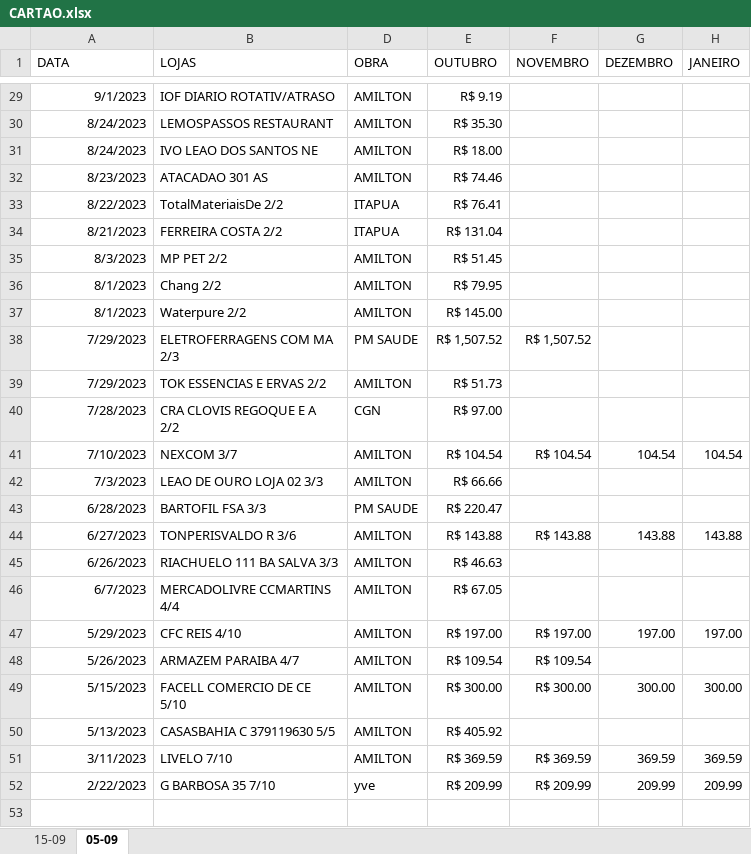
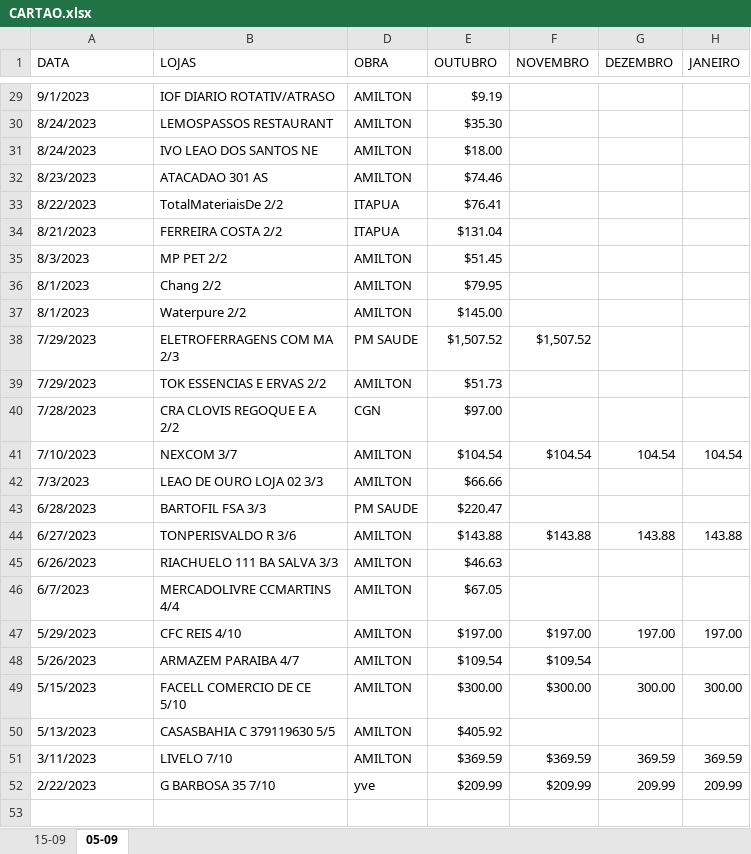
Before and after one commit to dexterpol/TRATAMENTODEDADOS, an Excel workbook: CARTAO.xlsx, sheet 05-09, drawn as a sheet; only a part is shown, gaps mark what is left out; values as stored, in another font and other column widths than the file's, no borders; table styles not drawn; the diff covers the shown part only; the diff names each change by its address in the sheet, - before the commit and + after, or states it on an @@ line.

```diff
--- a/CARTAO.xlsx (sheet 05-09)
+++ b/CARTAO.xlsx (sheet 05-09)
-A29:A52 alignment: right
+A29:A52 alignment: left
-E29 (OUTUBRO): R$ 9.19
+E29 (OUTUBRO): $9.19
-E30 (OUTUBRO): R$ 35.30
+E30 (OUTUBRO): $35.30
-E31 (OUTUBRO): R$ 18.00
+E31 (OUTUBRO): $18.00
-E32 (OUTUBRO): R$ 74.46
+E32 (OUTUBRO): $74.46
-E33 (OUTUBRO): R$ 76.41
+E33 (OUTUBRO): $76.41
-E34 (OUTUBRO): R$ 131.04
+E34 (OUTUBRO): $131.04
-E35 (OUTUBRO): R$ 51.45
+E35 (OUTUBRO): $51.45
-E36 (OUTUBRO): R$ 79.95
+E36 (OUTUBRO): $79.95
-E37 (OUTUBRO): R$ 145.00
+E37 (OUTUBRO): $145.00
-E38 (OUTUBRO): R$ 1,507.52
+E38 (OUTUBRO): $1,507.52
-F38 (NOVEMBRO): R$ 1,507.52
+F38 (NOVEMBRO): $1,507.52
-E39 (OUTUBRO): R$ 51.73
+E39 (OUTUBRO): $51.73
-E40 (OUTUBRO): R$ 97.00
+E40 (OUTUBRO): $97.00
-E41 (OUTUBRO): R$ 104.54
+E41 (OUTUBRO): $104.54
-F41 (NOVEMBRO): R$ 104.54
+F41 (NOVEMBRO): $104.54
-E42 (OUTUBRO): R$ 66.66
+E42 (OUTUBRO): $66.66
-E43 (OUTUBRO): R$ 220.47
+E43 (OUTUBRO): $220.47
-E44 (OUTUBRO): R$ 143.88
+E44 (OUTUBRO): $143.88
-F44 (NOVEMBRO): R$ 143.88
+F44 (NOVEMBRO): $143.88
-E45 (OUTUBRO): R$ 46.63
+E45 (OUTUBRO): $46.63
-E46 (OUTUBRO): R$ 67.05
+E46 (OUTUBRO): $67.05
-E47 (OUTUBRO): R$ 197.00
+E47 (OUTUBRO): $197.00
-F47 (NOVEMBRO): R$ 197.00
+F47 (NOVEMBRO): $197.00
-E48 (OUTUBRO): R$ 109.54
+E48 (OUTUBRO): $109.54
-F48 (NOVEMBRO): R$ 109.54
+F48 (NOVEMBRO): $109.54
-E49 (OUTUBRO): R$ 300.00
+E49 (OUTUBRO): $300.00
-F49 (NOVEMBRO): R$ 300.00
+F49 (NOVEMBRO): $300.00
-E50 (OUTUBRO): R$ 405.92
+E50 (OUTUBRO): $405.92
-E51 (OUTUBRO): R$ 369.59
+E51 (OUTUBRO): $369.59
-F51 (NOVEMBRO): R$ 369.59
+F51 (NOVEMBRO): $369.59
-E52 (OUTUBRO): R$ 209.99
+E52 (OUTUBRO): $209.99
-F52 (NOVEMBRO): R$ 209.99
+F52 (NOVEMBRO): $209.99
```
Also changed, not shown: 8 added rows, 8 removed rows, 37 edited cells and cell formats elsewhere in this sheet, sheet 15-09, 3 other files.
